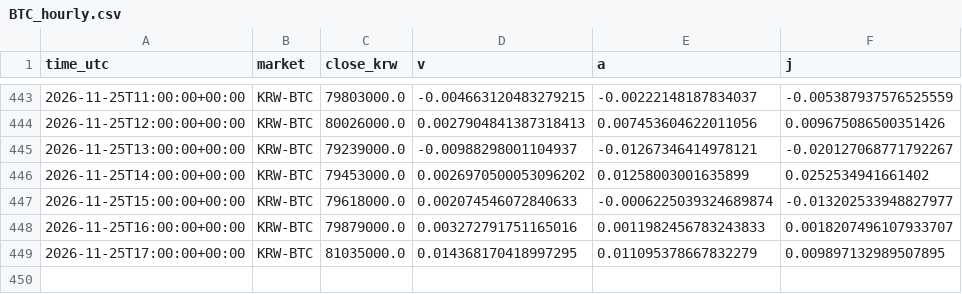
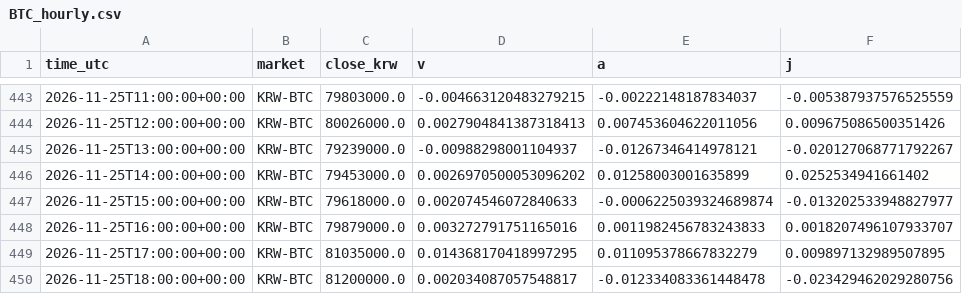
Before and after one commit to kshvac/kshvac.github.io, a CSV file: vaj/data/BTC_hourly.csv, drawn as a sheet; only a part is shown, gaps mark what is left out.

```diff
--- a/vaj/data/BTC_hourly.csv
+++ b/vaj/data/BTC_hourly.csv
@@ -449 +449,2 @@ time_utc,market,close_krw,v,a,j
 2026-11-25T17:00:00+00:00,KRW-BTC,81035000.0,0.014368170418997295,0.011095378667832279,0.009897132989507895
+2026-11-25T18:00:00+00:00,KRW-BTC,81200000.0,0.002034087057548817,-0.012334083361448478,-0.023429462029280756
```
Also changed, not shown: vaj/data/WLD_hourly.csv.
